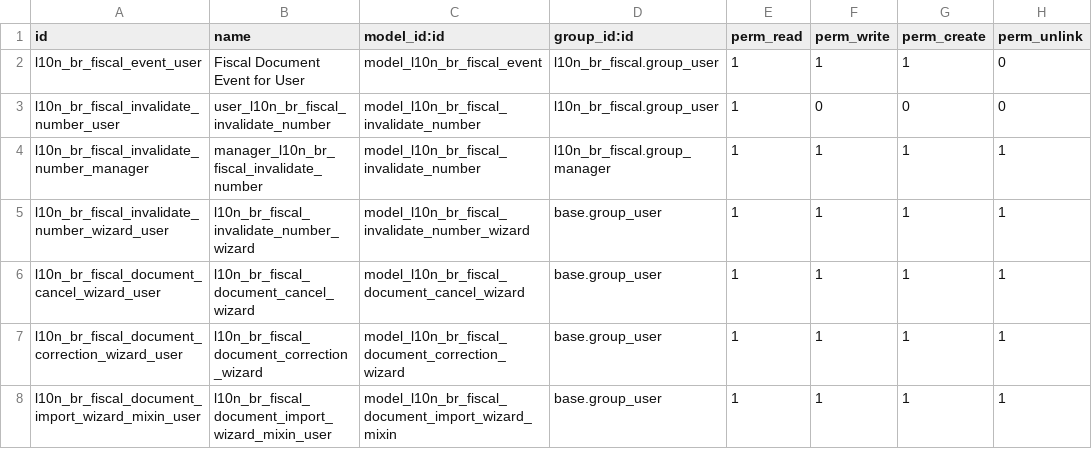
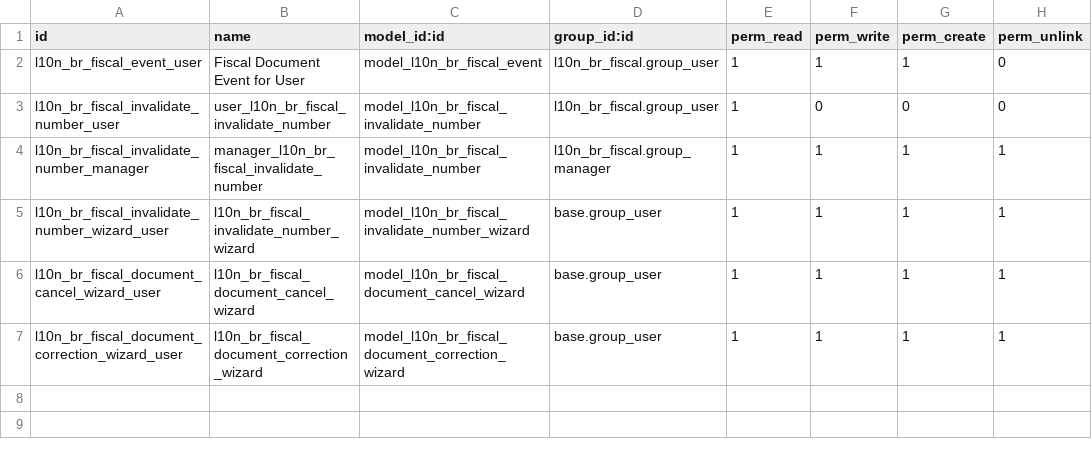
Before and after one commit to lmsis/l10n-brazil, a CSV file: l10n_br_fiscal_edi/security/ir.model.access.csv, drawn as a sheet; the diff names each change by its address in the sheet, - before the commit and + after, or states it on an @@ line.

Commit message:
[REF] l10n_br_fiscal(_edi): mv doc import wiz

```diff
--- a/l10n_br_fiscal_edi/security/ir.model.access.csv
+++ b/l10n_br_fiscal_edi/security/ir.model.access.csv
-row 8: l10n_br_fiscal_document_import_wizard_mixin_user | l10n_br_fiscal_document_import_wizard_mixin_user | model_l10n_br_fiscal_document_import_wizard_mixin | base.group_user | 1 | 1 | 1 | 1
```
Also changed, not shown: 4 other files.
